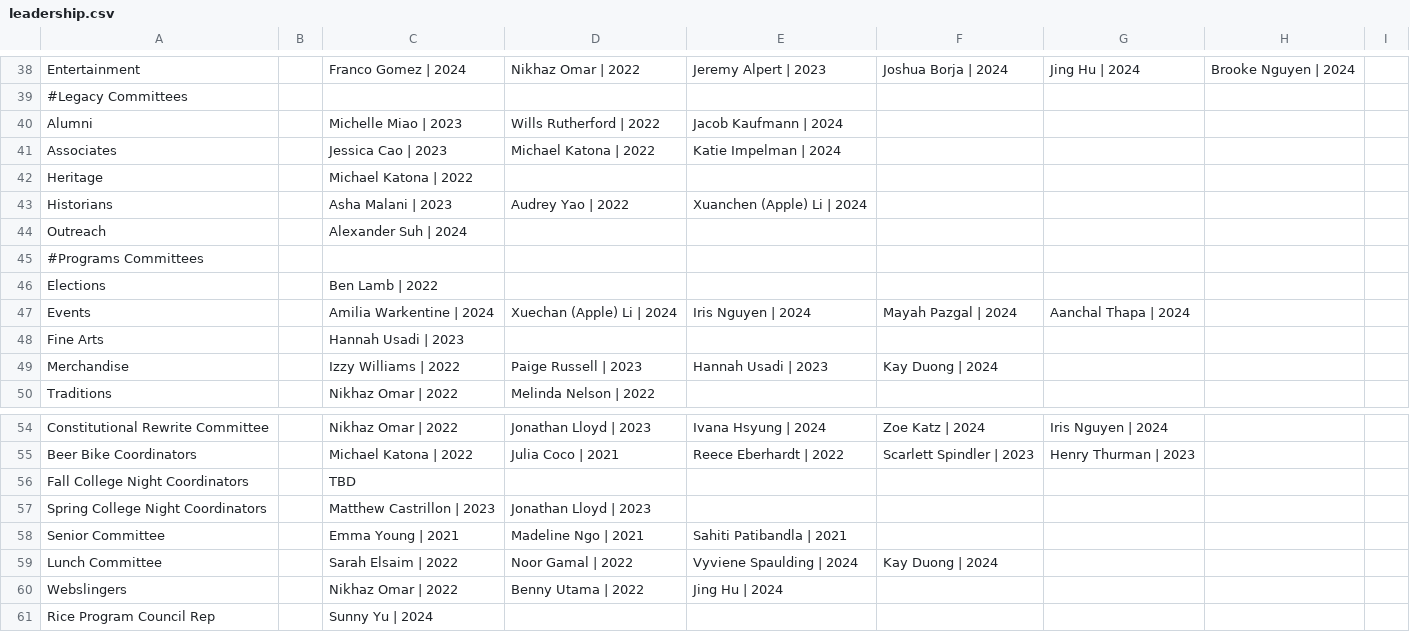
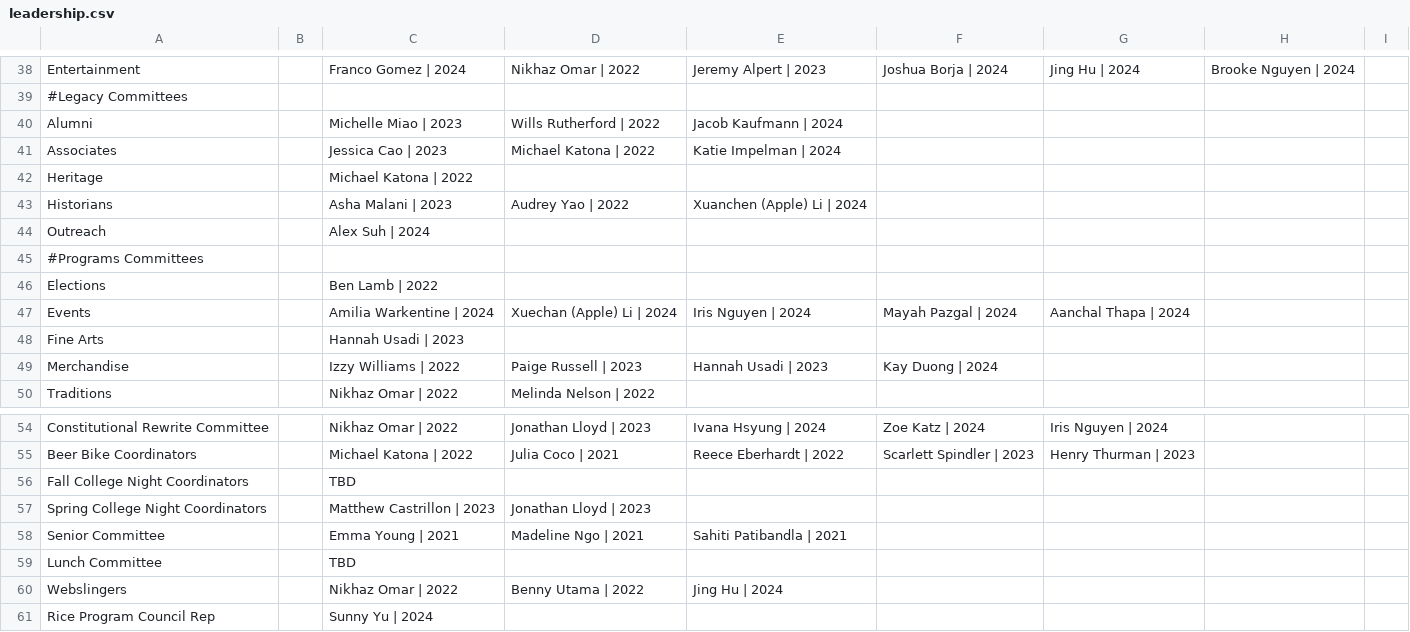
Before and after one commit to WRCWebmasters/WRC-Website, a CSV file: pages/config/leadership.csv, drawn as a sheet; only a part is shown, gaps mark what is left out.

```diff
--- a/pages/config/leadership.csv
+++ b/pages/config/leadership.csv
@@ -43,3 +43,3 @@ Heritage,,Michael Katona | 2022,,,,,,,,,,,,,,
 Historians,,Asha Malani | 2023,Audrey Yao | 2022,Xuanchen (Apple) Li | 2024,,,,,,,,,,,,
-Outreach,,Alexander Suh | 2024,,,,,,,,,,,,,,
+Outreach,,Alex Suh | 2024,,,,,,,,,,,,,,
 #Programs Committees,,,,,,,,,,
@@ -58,3 +58,3 @@ Spring College Night Coordinators,,Matthew Castrillon | 2023,Jonathan Lloyd | 20
 Senior Committee,,Emma Young | 2021,"Madeline Ngo | 2021 ",Sahiti Patibandla | 2021,,,,,,,,,,,,
-Lunch Committee,,Sarah Elsaim | 2022,Noor Gamal | 2022,"Vyviene Spaulding | 2024 ",Kay Duong | 2024,,,,,,,,,,,
+Lunch Committee,,TBD,,,,,,,,,,,,,,
 Webslingers,,Nikhaz Omar | 2022,Benny Utama | 2022,Jing Hu | 2024,,,,,,,,,,,,
```
Also changed, not shown: 4 other files.
